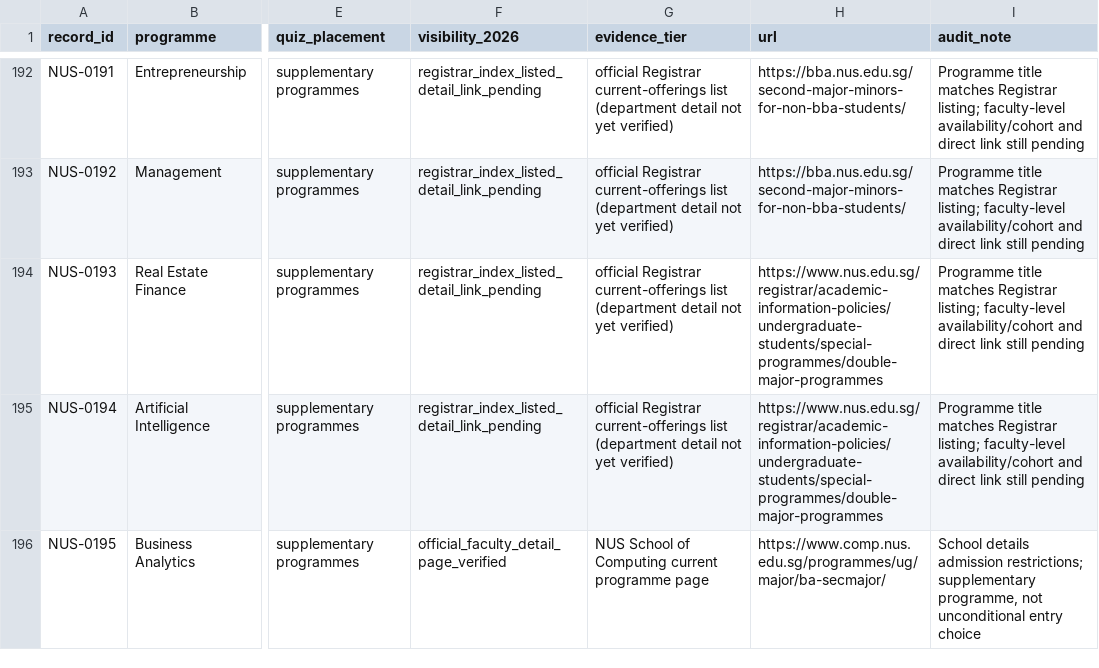
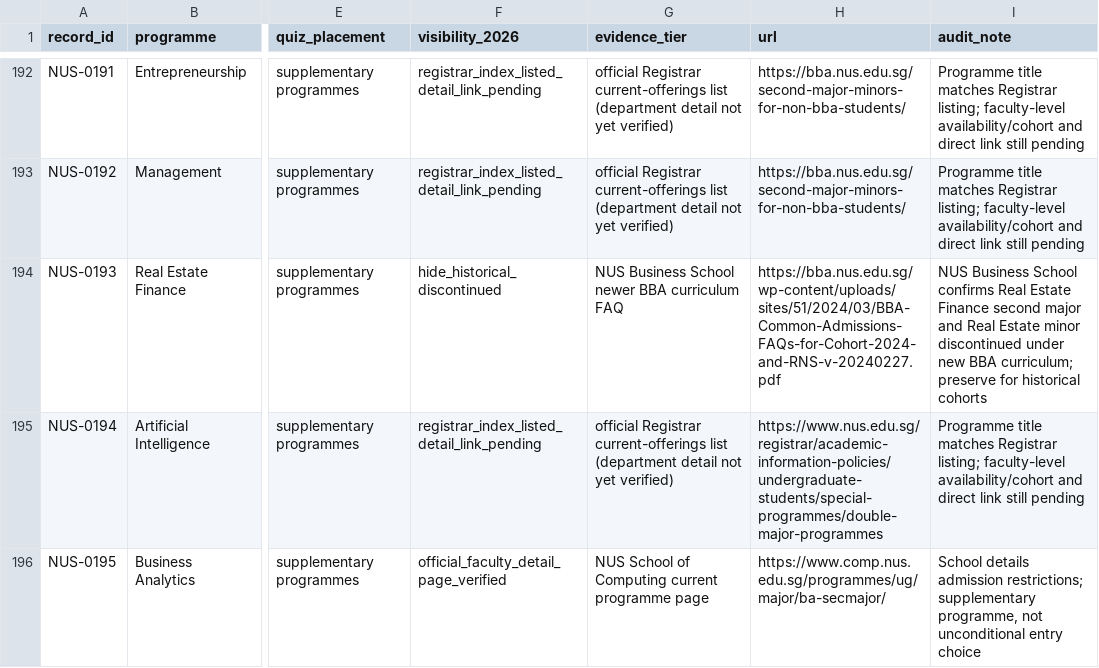
Before and after one commit to youaremyhero/Singapore-Dream-Major-Quiz, a CSV file: data/official_audit/NUS_full_record_reconciliation_2026.csv, drawn as a sheet; only a part is shown, gaps mark what is left out; the diff covers the shown part only; the diff names each change by its address in the sheet, - before the commit and + after, or states it on an @@ line.

Commit message:
data: reconcile discontinued Real Estate supplements and current Business AI Systems minor

```diff
--- a/data/official_audit/NUS_full_record_reconciliation_2026.csv
+++ b/data/official_audit/NUS_full_record_reconciliation_2026.csv
-F194 (visibility_2026): registrar_index_listed_detail_link_pending
+F194 (visibility_2026): hide_historical_discontinued
-G194 (evidence_tier): official Registrar current-offerings list (department detail not yet verified)
+G194 (evidence_tier): NUS Business School newer BBA curriculum FAQ
-H194 (url): https://www.nus.edu.sg/registrar/academic-information-policies/undergraduate-students/special-programmes/double-major-programmes
+H194 (url): https://bba.nus.edu.sg/wp-content/uploads/sites/51/2024/03/BBA-Common-Admissions-FAQs-for-Cohort-2024-and-RNS-v-20240227.pdf
-I194 (audit_note): Programme title matches Registrar listing; faculty-level availability/cohort and direct link still pending
+I194 (audit_note): NUS Business School confirms Real Estate Finance second major and Real Estate minor discontinued under new BBA curriculum; preserve for historical cohorts
```
Also changed, not shown: 1 added row and 4 edited cells elsewhere in this file.
